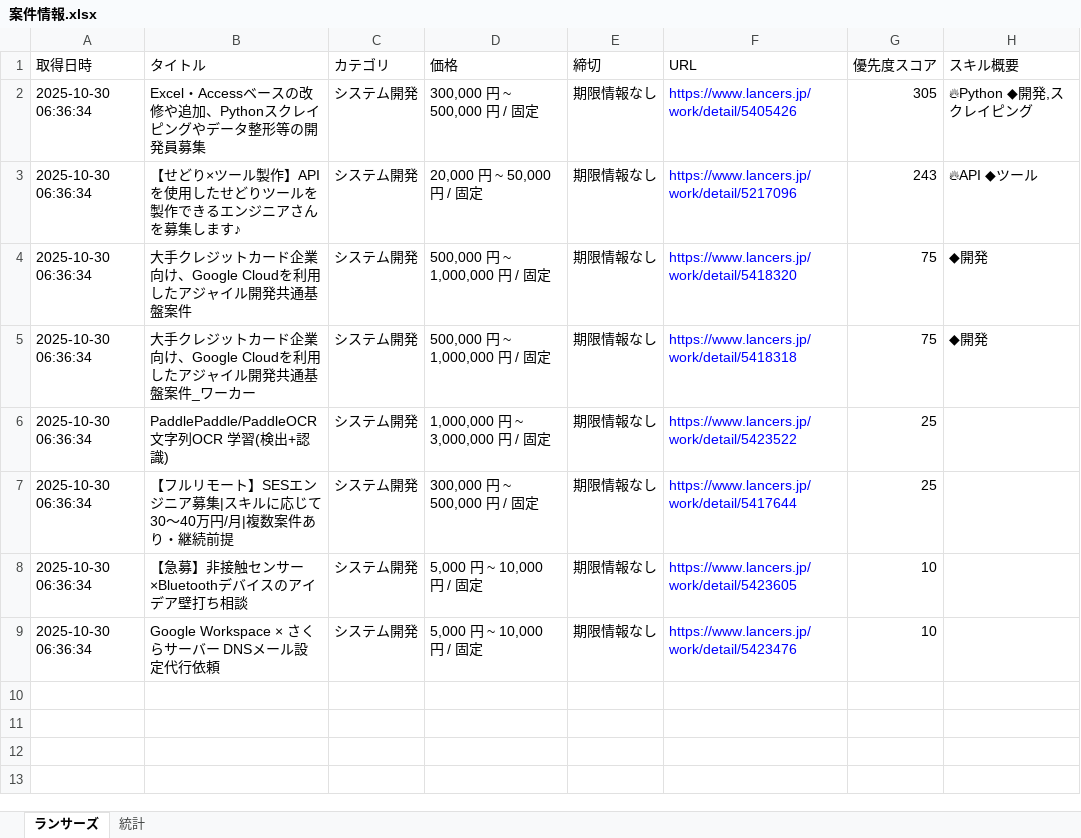
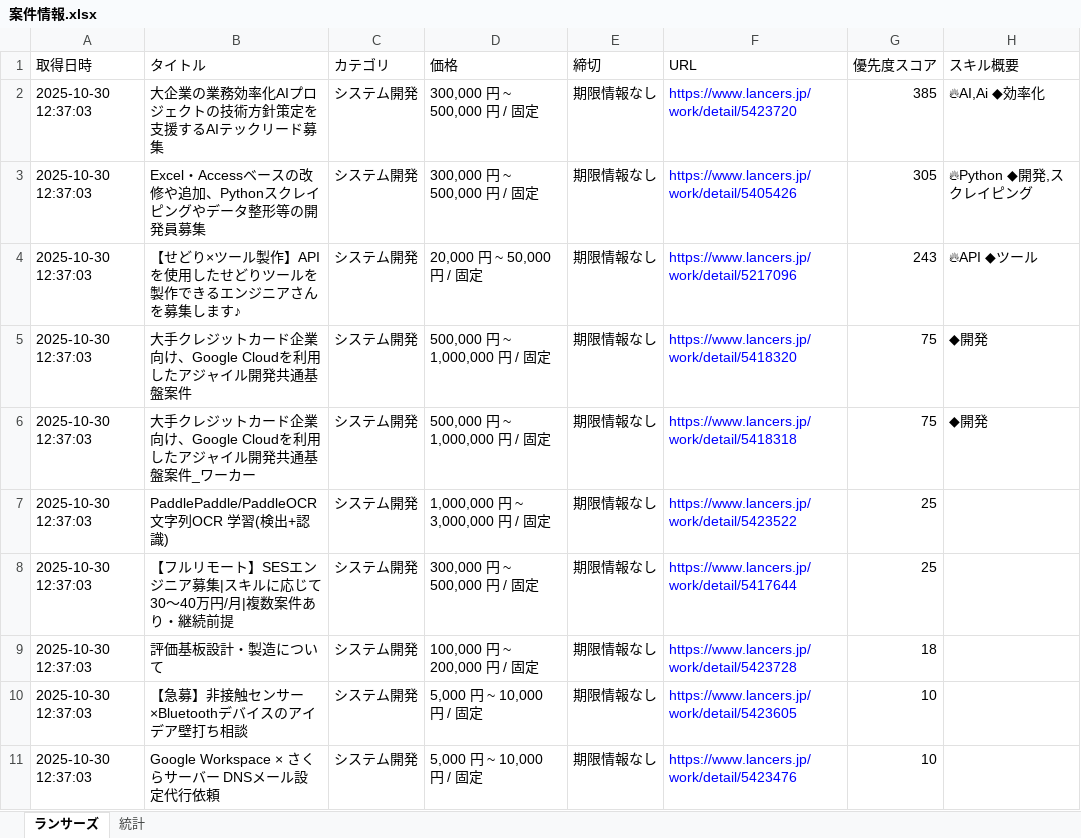
Before and after one commit to javachead/lancers-teams-notifier, an Excel workbook: 案件情報.xlsx, sheet ランサーズ, drawn as a sheet; values as stored, in another font and other column widths than the file's, no borders; addresses are those after the commit; the diff names each change by its address in the sheet, - before the commit and + after, or states it on an @@ line.

```diff
--- a/案件情報.xlsx (sheet ランサーズ)
+++ b/案件情報.xlsx (sheet ランサーズ)
+row 2: 2025-10-30 12:37:03 | 大企業の業務効率化AIプロジェクトの技術方針策定を支援するAIテックリード募集 | システム開発 | 300,000 円 ~ 500,000 円 / 固定 | 期限情報なし | https://www.lancers.jp/work/detail/5423720 | 385 | 🔥AI,Ai ◆効率化
-A3:A8 (取得日時): 2025-10-30 06:36:34
+A3:A8 (取得日時): 2025-10-30 12:37:03
+row 9: 2025-10-30 12:37:03 | 評価基板設計・製造について | システム開発 | 100,000 円 ~ 200,000 円 / 固定 | 期限情報なし | https://www.lancers.jp/work/detail/5423728 | 18
-A10:A11 (取得日時): 2025-10-30 06:36:34
+A10:A11 (取得日時): 2025-10-30 12:37:03
```
Also changed, not shown: 1 other file.
